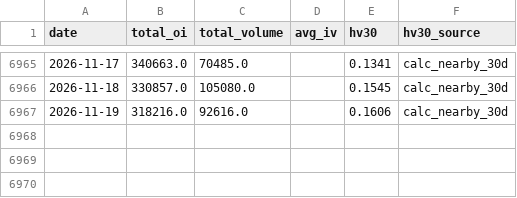
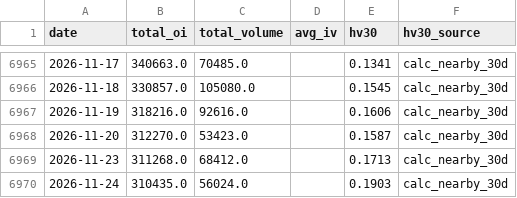
Before and after one commit to BMR-Com/Brazil--trade, a CSV file: data/cotton/ice_daily_totals.csv, drawn as a sheet; only a part is shown, gaps mark what is left out.

```diff
--- a/data/cotton/ice_daily_totals.csv
+++ b/data/cotton/ice_daily_totals.csv
@@ -6967 +6967,4 @@ date,total_oi,total_volume,avg_iv,hv30,hv30_source
 2026-11-19,318216.0,92616.0,,0.1606,calc_nearby_30d
+2026-11-20,312270.0,53423.0,,0.1587,calc_nearby_30d
+2026-11-23,311268.0,68412.0,,0.1713,calc_nearby_30d
+2026-11-24,310435.0,56024.0,,0.1903,calc_nearby_30d
```
Also changed, not shown: data/coffee/ice_daily_totals.csv, data/sugar/ice_daily_totals.csv, 50 other files.
